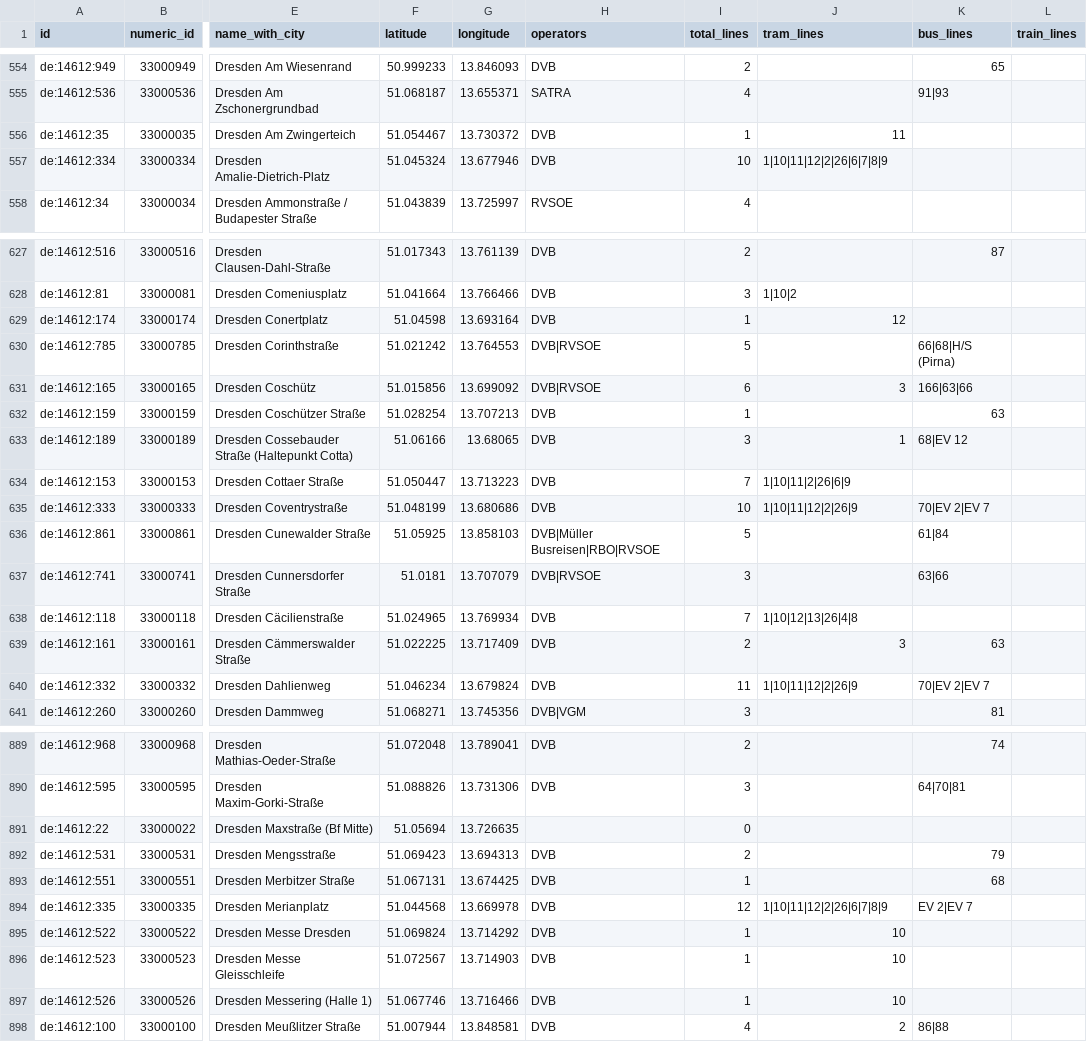
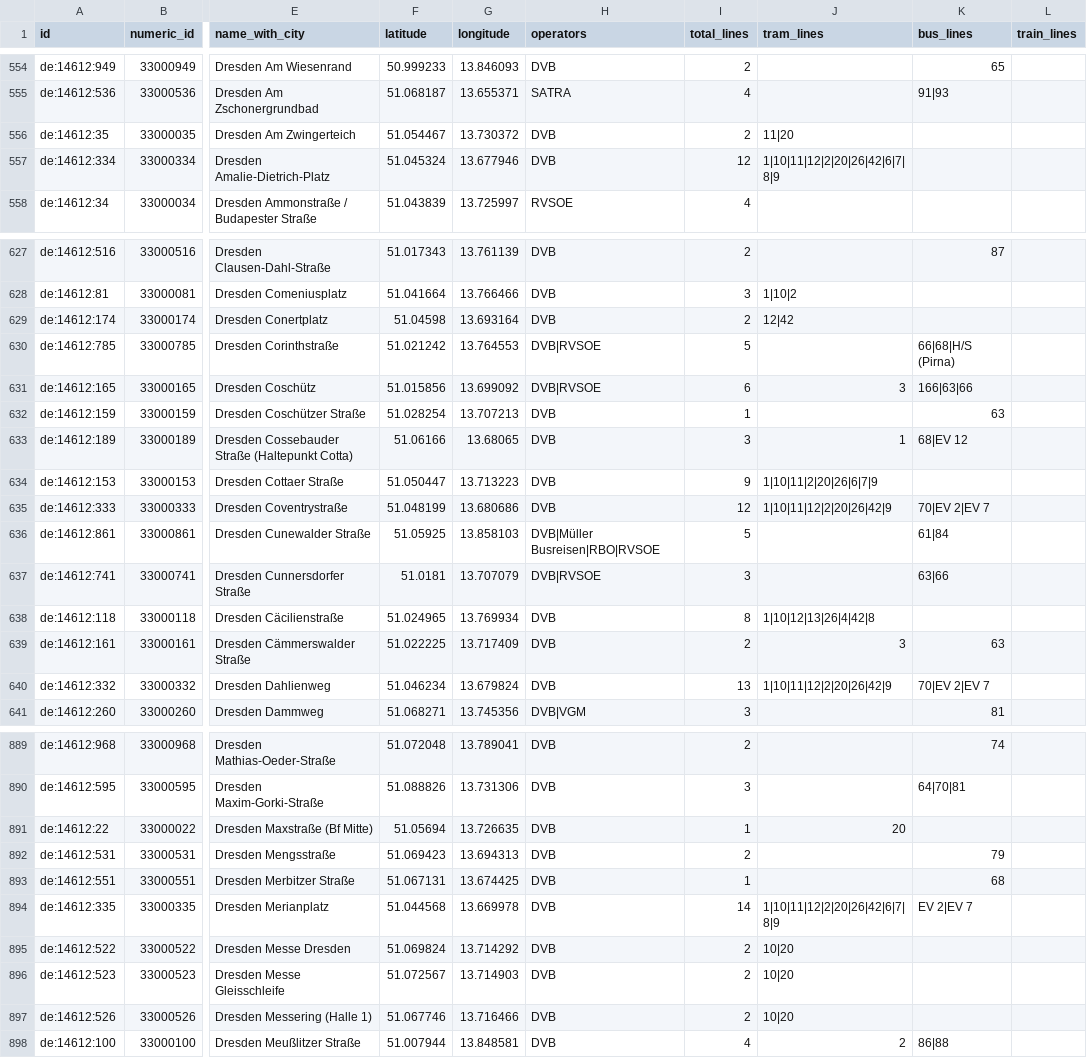
Before and after one commit to kiliankoe/vvo, a CSV file: data/stations.csv, drawn as a sheet; only a part is shown, gaps mark what is left out; the diff covers the shown part only; the diff names each change by its address in the sheet, - before the commit and + after, or states it on an @@ line.

```diff
--- a/data/stations.csv
+++ b/data/stations.csv
-I556 (total_lines): 1
+I556 (total_lines): 2
-J556 (tram_lines): 11
+J556 (tram_lines): 11|20
-I557 (total_lines): 10
+I557 (total_lines): 12
-J557 (tram_lines): 1|10|11|12|2|26|6|7|8|9
+J557 (tram_lines): 1|10|11|12|2|20|26|42|6|7|8|9
-I629 (total_lines): 1
+I629 (total_lines): 2
-J629 (tram_lines): 12
+J629 (tram_lines): 12|42
-I634 (total_lines): 7
+I634 (total_lines): 9
-J634 (tram_lines): 1|10|11|2|26|6|9
+J634 (tram_lines): 1|10|11|2|20|26|6|7|9
-I635 (total_lines): 10
+I635 (total_lines): 12
-J635 (tram_lines): 1|10|11|12|2|26|9
+J635 (tram_lines): 1|10|11|12|2|20|26|42|9
-I638 (total_lines): 7
+I638 (total_lines): 8
-J638 (tram_lines): 1|10|12|13|26|4|8
+J638 (tram_lines): 1|10|12|13|26|4|42|8
-I640 (total_lines): 11
+I640 (total_lines): 13
-J640 (tram_lines): 1|10|11|12|2|26|9
+J640 (tram_lines): 1|10|11|12|2|20|26|42|9
-H891 (operators): (empty)
+H891 (operators): DVB
-I891 (total_lines): 0
+I891 (total_lines): 1
-J891 (tram_lines): (empty)
+J891 (tram_lines): 20
-I894 (total_lines): 12
+I894 (total_lines): 14
-J894 (tram_lines): 1|10|11|12|2|26|6|7|8|9
+J894 (tram_lines): 1|10|11|12|2|20|26|42|6|7|8|9
-I895:I897 (total_lines): 1
+I895:I897 (total_lines): 2
-J895:J897 (tram_lines): 10
+J895:J897 (tram_lines): 10|20
```
Also changed, not shown: 125 edited cells elsewhere in this file, 3 other files.
